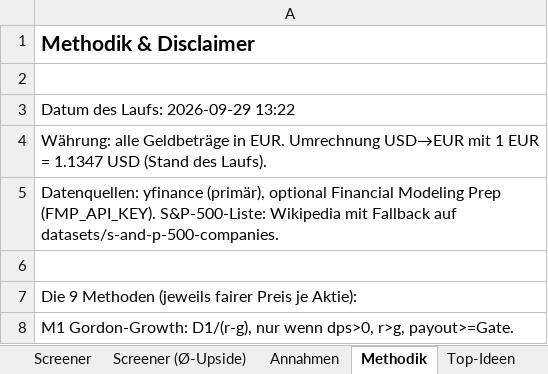
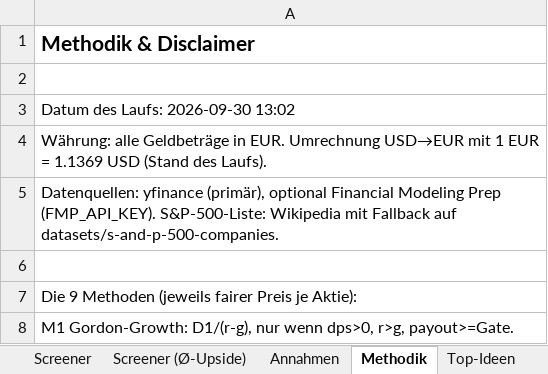
Before and after one commit to KenanBiberci/Aktien, an Excel workbook: sp500_valuation/output/latest.xlsx, sheet Methodik, drawn as a sheet; only a part is shown; values as stored, in another font and other column widths than the file's, no borders; the diff names each change by its address in the sheet, - before the commit and + after, or states it on an @@ line.

```diff
--- a/sp500_valuation/output/latest.xlsx (sheet Methodik)
+++ b/sp500_valuation/output/latest.xlsx (sheet Methodik)
-A3: Datum des Laufs: 2026-09-29 13:22
+A3: Datum des Laufs: 2026-09-30 13:02
-A4: …EUR = 1.1347 USD (Stand…
+A4: …EUR = 1.1369 USD (Stand…
```
Also changed, not shown: sheet Screener (Ø-Upside), sheet Screener, sheet Top-Ideen, sheet Annahmen, 1 other file.
